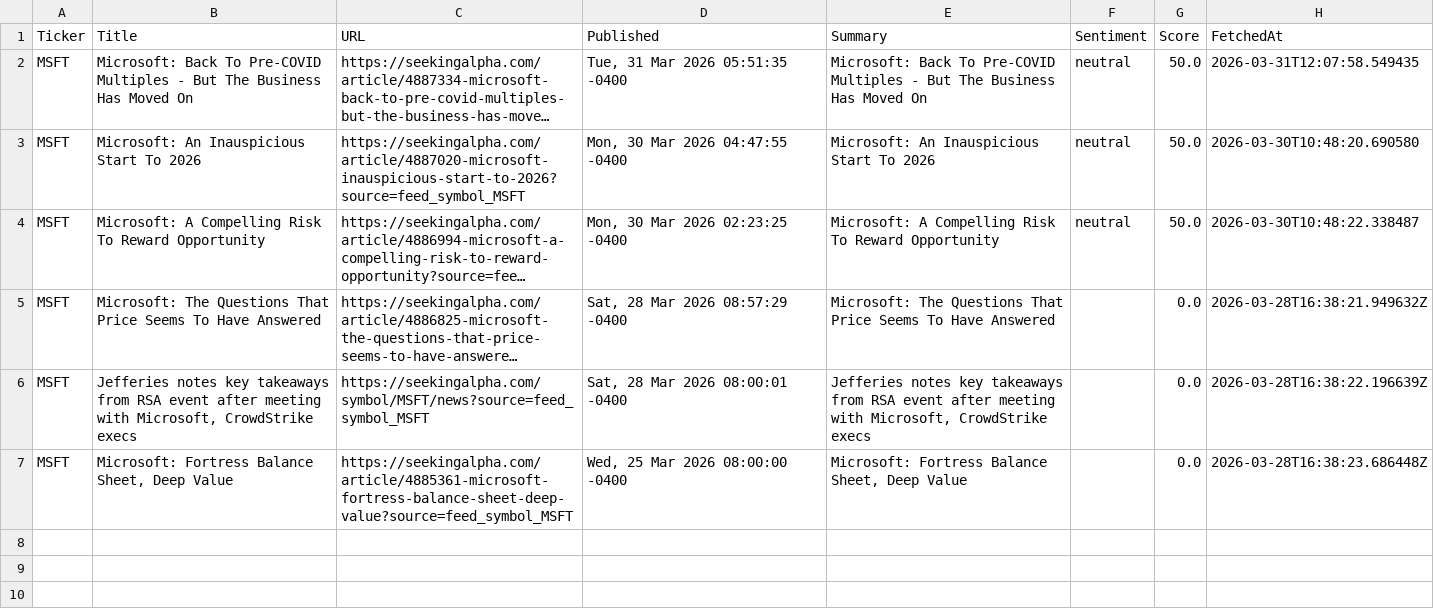
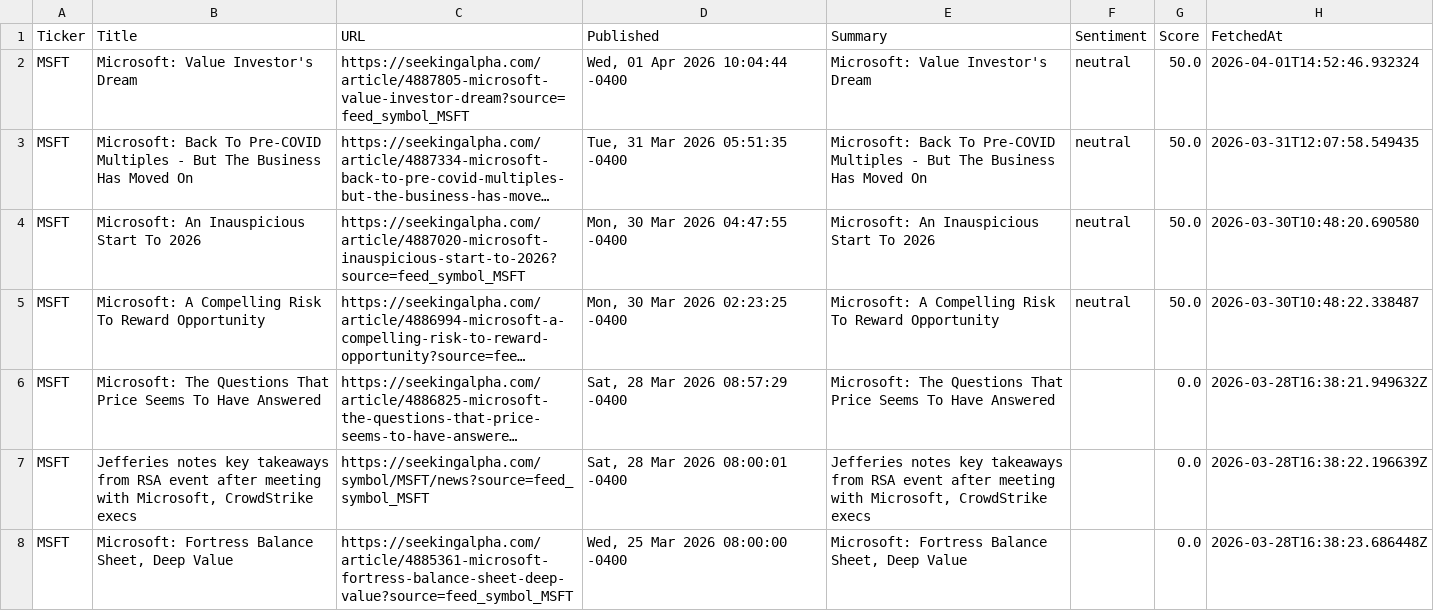
Before and after one commit to timursk99-ai/news-pipeline, a CSV file: news_MSFT.csv, drawn as a sheet; long unchanged cells end in …; the diff names each change by its address in the sheet, - before the commit and + after, or states it on an @@ line.

```diff
--- a/news_MSFT.csv
+++ b/news_MSFT.csv
+row 2: MSFT | Microsoft: Value Investor's Dream | https://seekingalpha.com/article/4887805-microsoft-value-investor-dream?source=feed_symbol_MSFT | Wed, 01 Apr 2026 10:04:44 -0400 | Microsoft: Value Investor's Dream | neutral | 50.0 | 2026-04-01T14:52:46.932324
```
Also changed, not shown: news_IBM.csv.
